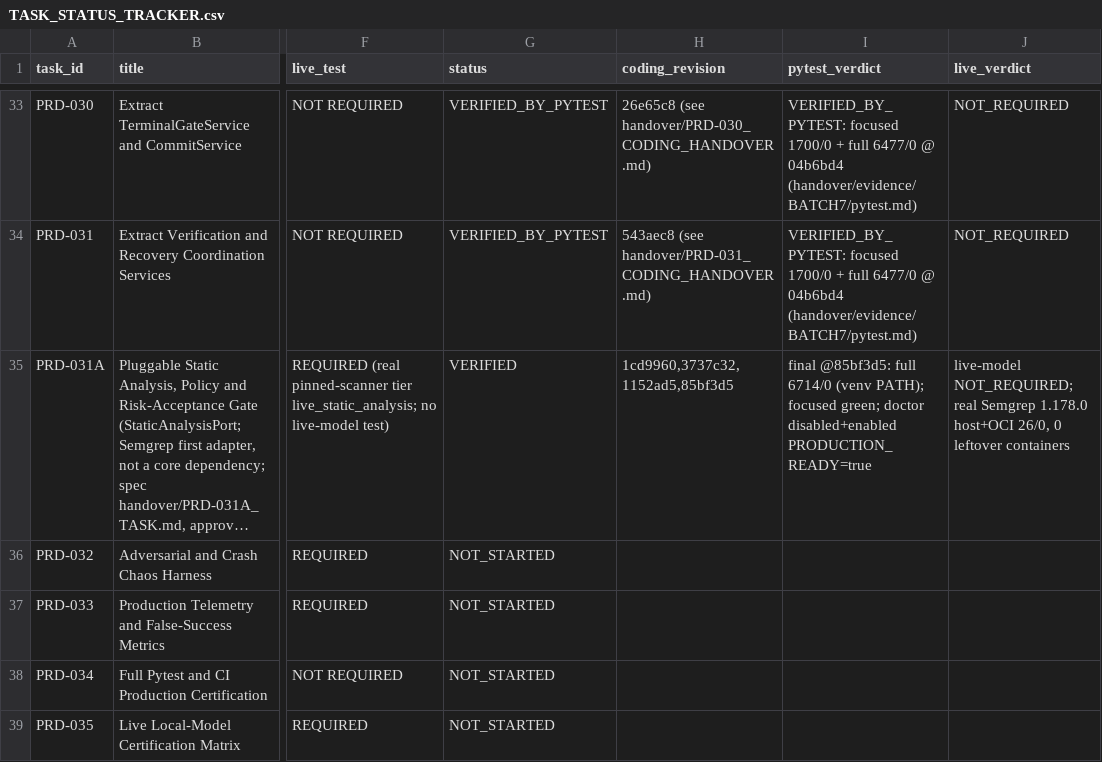
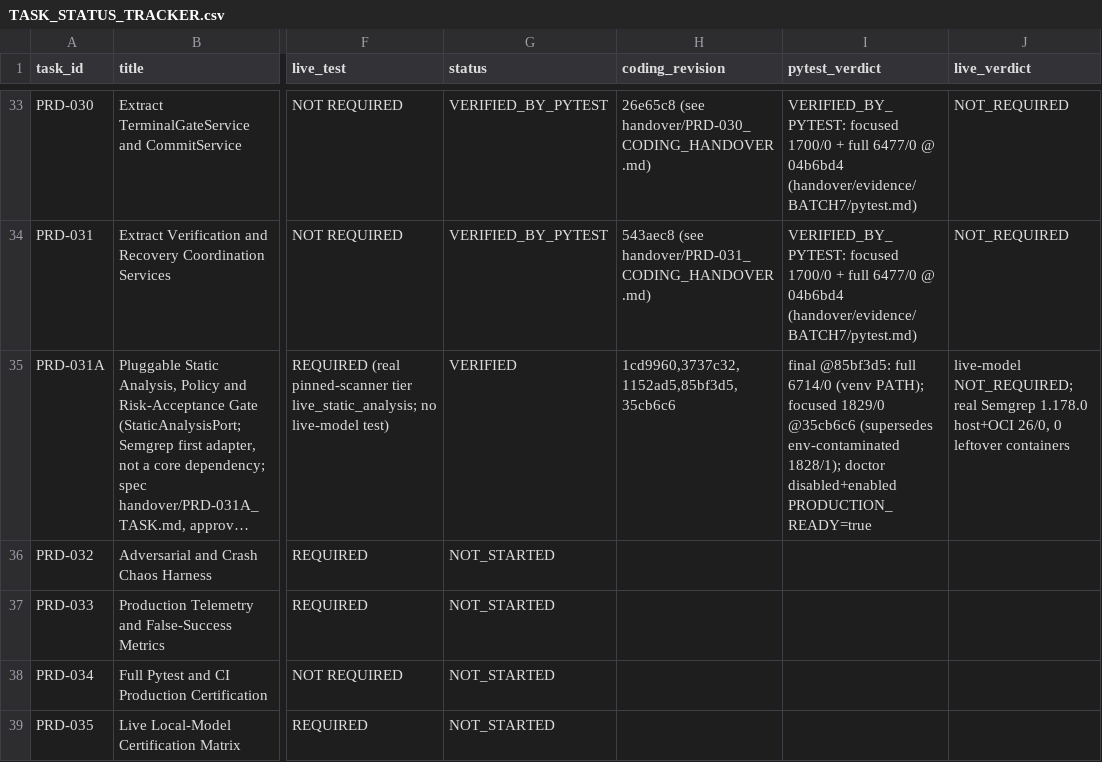
Before and after one commit to snanduri7/kriya, a CSV file: handover/TASK_STATUS_TRACKER.csv, drawn as a sheet; only a part is shown, gaps mark what is left out; long unchanged cells end in …; the diff names each change by its address in the sheet, - before the commit and + after, or states it on an @@ line.

Commit message:
PRD-031A closure evidence: final focused rerun 1829/0 (venv PATH) supersedes the environment-contaminated 1828/1 run (kept as history); status VERIFIED

```diff
--- a/handover/TASK_STATUS_TRACKER.csv
+++ b/handover/TASK_STATUS_TRACKER.csv
-H35 (coding_revision): 1cd9960,3737c32,1152ad5,85bf3d5
+H35 (coding_revision): 1cd9960,3737c32,1152ad5,85bf3d5,35cb6c6
-I35 (pytest_verdict): …PATH); focused green; doctor disabled+enabled…
+I35 (pytest_verdict): …PATH); focused 1829/0 @35cb6c6 (supersedes env-contaminated 1828/1); doctor disabled+enabled…
```
Also changed, not shown: 1 other file.
